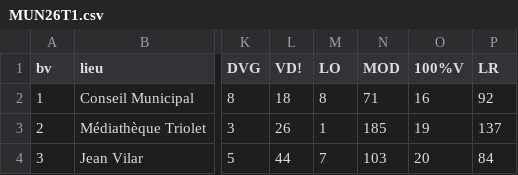
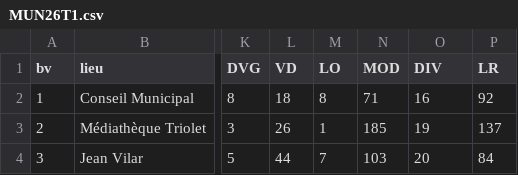
Before and after one commit to noeallouche/Villejuif-elections, a CSV file: data/MUN26T1.csv, drawn as a sheet; only a part is shown, gaps mark what is left out; the diff names each change by its address in the sheet, - before the commit and + after, or states it on an @@ line.

Commit message:
Fix header in MUN26T1.csv by correcting column name

```diff
--- a/data/MUN26T1.csv
+++ b/data/MUN26T1.csv
-L1: VD!
+L1: VD
-O1: 100%V
+O1: DIV
```
